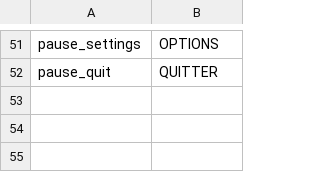
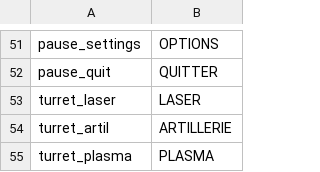
Before and after one commit to tom-bourjala/ISEN-ALG-TLE, a CSV file: Build/assets/localisation/fr_FR.csv, drawn as a sheet; only a part is shown, gaps mark what is left out; the diff names each change by its address in the sheet, - before the commit and + after, or states it on an @@ line.

```diff
--- a/Build/assets/localisation/fr_FR.csv
+++ b/Build/assets/localisation/fr_FR.csv
+row 53: turret_laser | LASER
+row 54: turret_artil | ARTILLERIE
+row 55: turret_plasma | PLASMA
```
Also changed, not shown: Build/assets/localisation/en_US.csv, Build/assets/localisation/fr_CA.csv.
